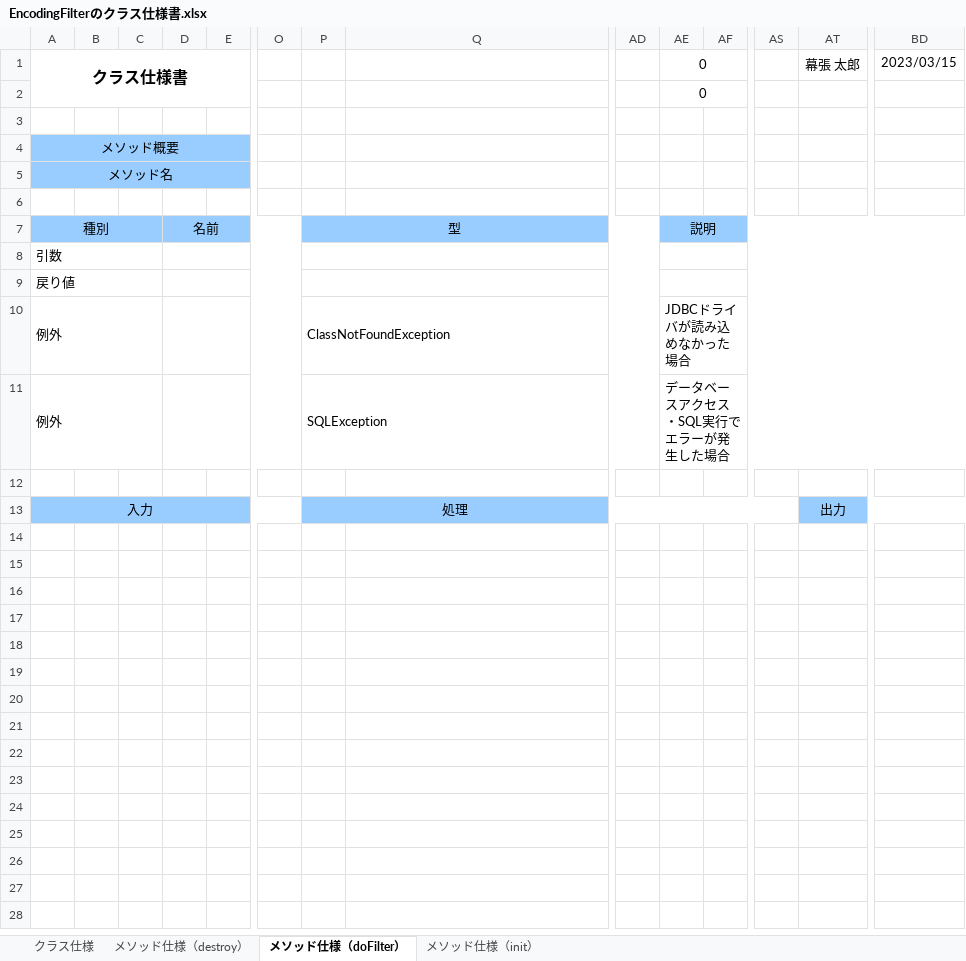
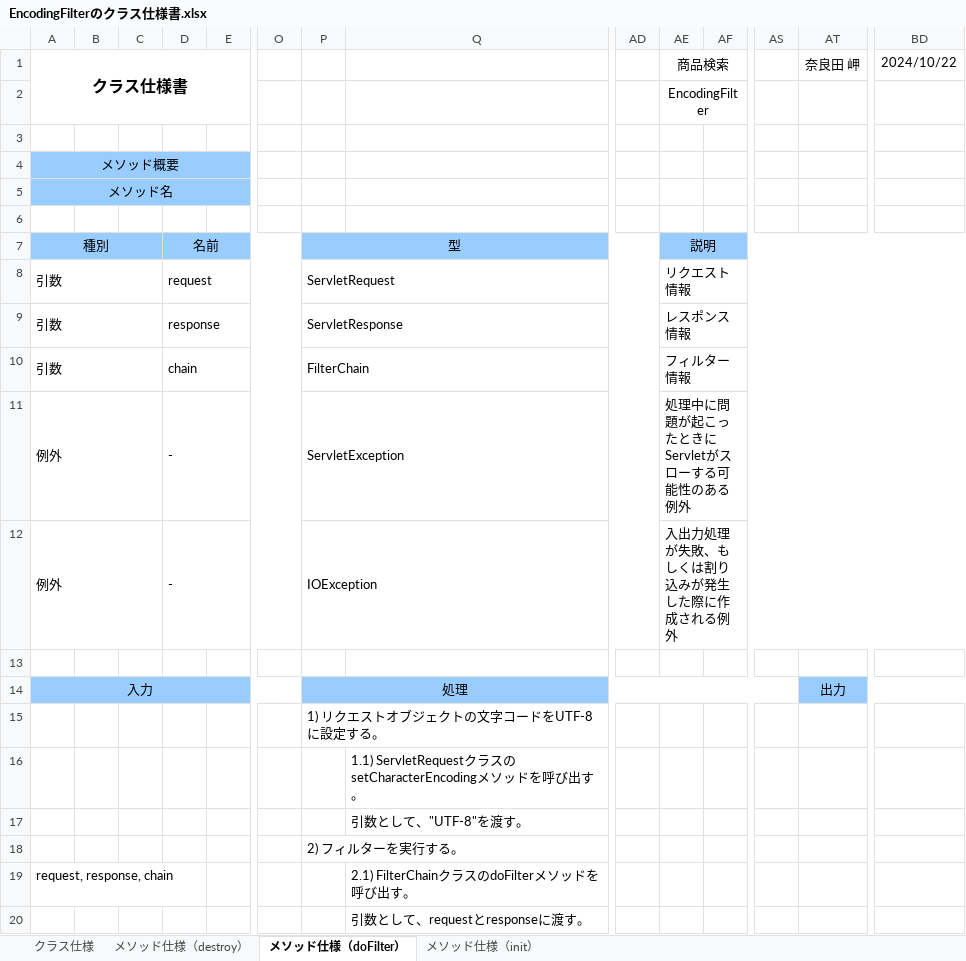
Before and after one commit to narata25/dev, an Excel workbook: 03_内部設計/022-クラス仕様書/filter/EncodingFilterのクラス仕様書.xlsx, sheet メソッド仕様（doFilter）, drawn as a sheet; only a part is shown, gaps mark what is left out; values as stored, in another font and other column widths than the file's, no borders; removed rows and columns are numbered as before the commit, all else as after; rows hold the shown columns only; the diff names each change by its address in the sheet, - before the commit and + after, or states it on an @@ line.

```diff
--- a/03_内部設計/022-クラス仕様書/filter/EncodingFilterのクラス仕様書.xlsx (sheet メソッド仕様（doFilter）)
+++ b/03_内部設計/022-クラス仕様書/filter/EncodingFilterのクラス仕様書.xlsx (sheet メソッド仕様（doFilter）)
-AE1: 0
+AE1: 商品検索
-AT1: 幕張 太郎
+AT1: 奈良田 岬
-BD1: 2023/03/15
+BD1: 2024/10/22
-AE2 (商品検索): 0
+AE2 (商品検索): EncodingFilter
-row 8: 引数
-row 9: 戻り値
+row 8: 引数 |  |  | request |  |  | ServletRequest |  |  | リクエスト情報
+row 9: 引数 |  |  | response |  |  | ServletResponse |  |  | レスポンス情報
+row 10: 引数 |  |  | chain |  |  | FilterChain |  |  | フィルター情報
-D11:D12: (empty)
+D11:D12: -
-P11: ClassNotFoundException
+P11: ServletException
-AE11 (商品検索): JDBCドライバが読み込めなかった場合
+AE11 (商品検索): 処理中に問題が起こったときにServletがスローする可能性のある例外
-P12: SQLException
+P12: IOException
-AE12 (商品検索): データベースアクセス・SQL実行でエラーが発生した場合
+AE12 (商品検索): 入出力処理が失敗、もしくは割り込みが発生した際に作成される例外
+row 15:  |  |  |  |  |  | 1) リクエストオブジェクトの文字コードをUTF-8に設定する。
+row 16:  |  |  |  |  |  |  | 1.1) ServletRequestクラスのsetCharacterEncodingメソッドを呼び出す。
+row 17:  |  |  |  |  |  |  | 引数として、"UTF-8"を渡す。
+row 18:  |  |  |  |  |  | 2) フィルターを実行する。
+row 19: request, response, chain |  |  |  |  |  |  | 2.1) FilterChainクラスのdoFilterメソッドを呼び出す。
+row 20:  |  |  |  |  |  |  | 引数として、requestとresponseに渡す。
```
Also changed, not shown: sheet クラス仕様, sheet メソッド仕様（destroy）, sheet メソッド仕様（init）, 03_内部設計/022-クラス仕様書/service/IItemSearchのクラス仕様書.xlsx, 03_内部設計/022-クラス仕様書/service/ItemSearchServiceのクラス仕様書.xlsx, 18 other files.
